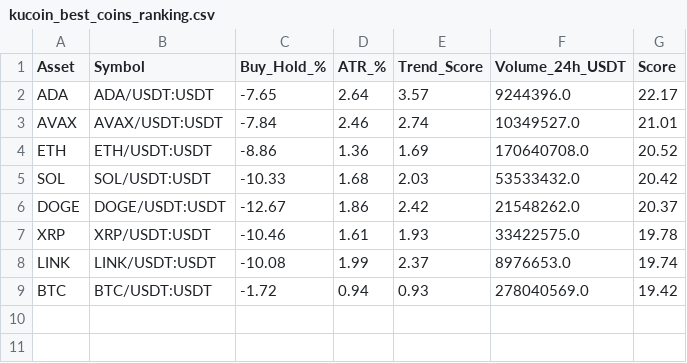
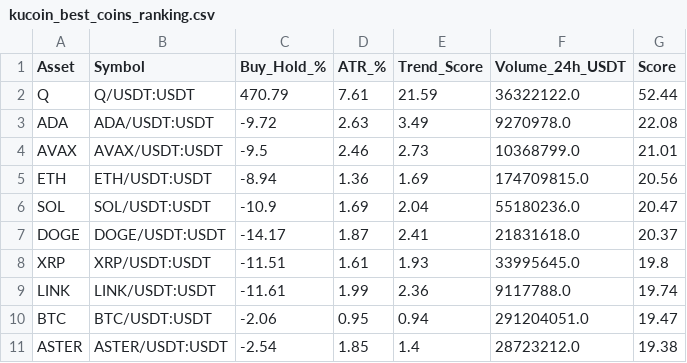
Before and after one commit to robair2000/RV, a CSV file: kucoin_best_coins_ranking.csv, drawn as a sheet.

Commit message:
Auto-update kucoin_best_coins_ranking.csv [skip ci]

```diff
--- a/kucoin_best_coins_ranking.csv
+++ b/kucoin_best_coins_ranking.csv
@@ -1,9 +1,11 @@
 Asset,Symbol,Buy_Hold_%,ATR_%,Trend_Score,Volume_24h_USDT,Score
-ADA,ADA/USDT:USDT,-7.65,2.64,3.57,9244396.0,22.17
-AVAX,AVAX/USDT:USDT,-7.84,2.46,2.74,10349527.0,21.01
-ETH,ETH/USDT:USDT,-8.86,1.36,1.69,170640708.0,20.52
-SOL,SOL/USDT:USDT,-10.33,1.68,2.03,53533432.0,20.42
-DOGE,DOGE/USDT:USDT,-12.67,1.86,2.42,21548262.0,20.37
-XRP,XRP/USDT:USDT,-10.46,1.61,1.93,33422575.0,19.78
-LINK,LINK/USDT:USDT,-10.08,1.99,2.37,8976653.0,19.74
-BTC,BTC/USDT:USDT,-1.72,0.94,0.93,278040569.0,19.42
+Q,Q/USDT:USDT,470.79,7.61,21.59,36322122.0,52.44
+ADA,ADA/USDT:USDT,-9.72,2.63,3.49,9270978.0,22.08
+AVAX,AVAX/USDT:USDT,-9.5,2.46,2.73,10368799.0,21.01
+ETH,ETH/USDT:USDT,-8.94,1.36,1.69,174709815.0,20.56
+SOL,SOL/USDT:USDT,-10.9,1.69,2.04,55180236.0,20.47
+DOGE,DOGE/USDT:USDT,-14.17,1.87,2.41,21831618.0,20.37
+XRP,XRP/USDT:USDT,-11.51,1.61,1.93,33995645.0,19.8
+LINK,LINK/USDT:USDT,-11.61,1.99,2.36,9117788.0,19.74
+BTC,BTC/USDT:USDT,-2.06,0.95,0.94,291204051.0,19.47
+ASTER,ASTER/USDT:USDT,-2.54,1.85,1.4,28723212.0,19.38
```
